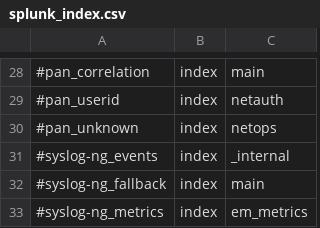
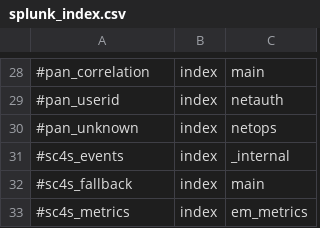
Before and after one commit to splunk/splunk-connect-for-syslog, a CSV file: package/etc/context-local/splunk_index.csv, drawn as a sheet; only a part is shown, gaps mark what is left out.

```diff
--- a/package/etc/context-local/splunk_index.csv
+++ b/package/etc/context-local/splunk_index.csv
@@ -30,4 +30,4 @@
 #pan_unknown,index,netops
-#syslog-ng_events,index,_internal
-#syslog-ng_fallback,index,main
-#syslog-ng_metrics,index,em_metrics
+#sc4s_events,index,_internal
+#sc4s_fallback,index,main
+#sc4s_metrics,index,em_metrics
```
Also changed, not shown: 17 other files.
